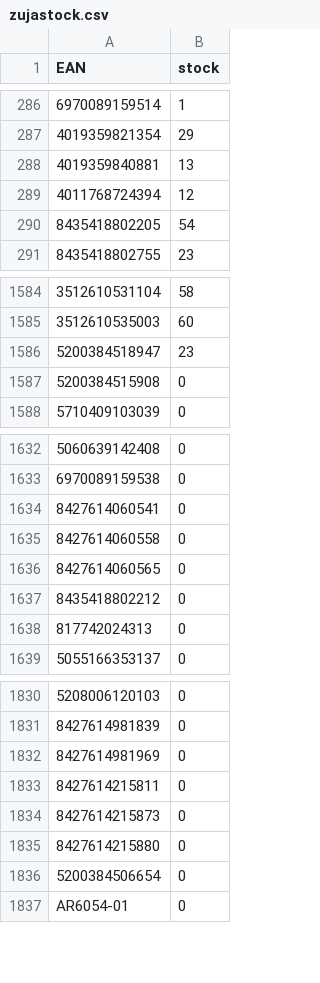
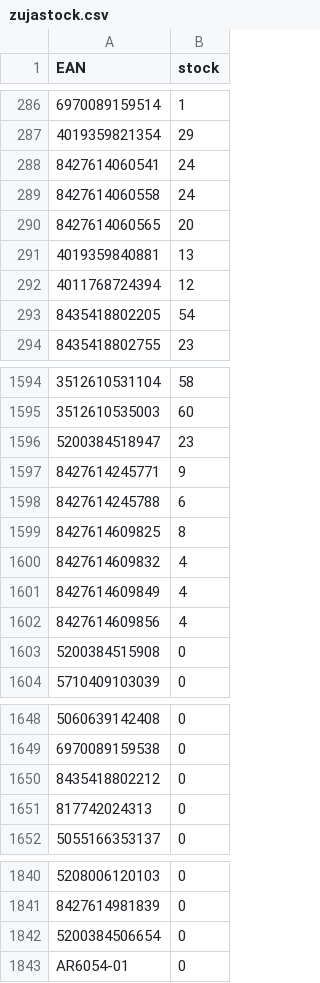
Before and after one commit to mbtylla/pigu, a CSV file: zujastock.csv, drawn as a sheet; only a part is shown, gaps mark what is left out; removed rows and columns are numbered as before the commit, all else as after; the diff covers the shown part only; the diff names each change by its address in the sheet, - before the commit and + after, or states it on an @@ line.

```diff
--- a/zujastock.csv
+++ b/zujastock.csv
+row 288: 8427614060541 | 24
+row 289: 8427614060558 | 24
+row 290: 8427614060565 | 20
+row 1597: 8427614245771 | 9
+row 1598: 8427614245788 | 6
+row 1599: 8427614609825 | 8
+row 1600: 8427614609832 | 4
+row 1601: 8427614609849 | 4
+row 1602: 8427614609856 | 4
-row 1634: 8427614060541 | 0
-row 1635: 8427614060558 | 0
-row 1636: 8427614060565 | 0
-row 1832: 8427614981969 | 0
-row 1833: 8427614215811 | 0
-row 1834: 8427614215873 | 0
-row 1835: 8427614215880 | 0
```
Also changed, not shown: 7 added rows, 6 removed rows and 11 edited cells elsewhere in this file, 2 other files.
